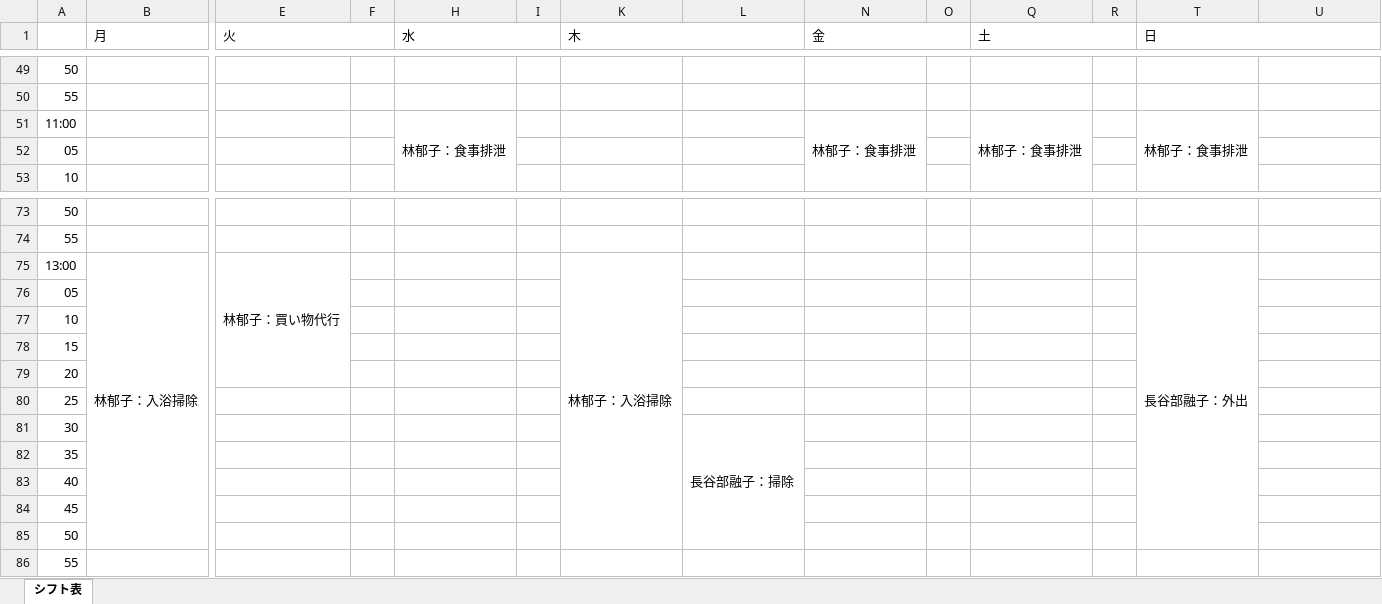
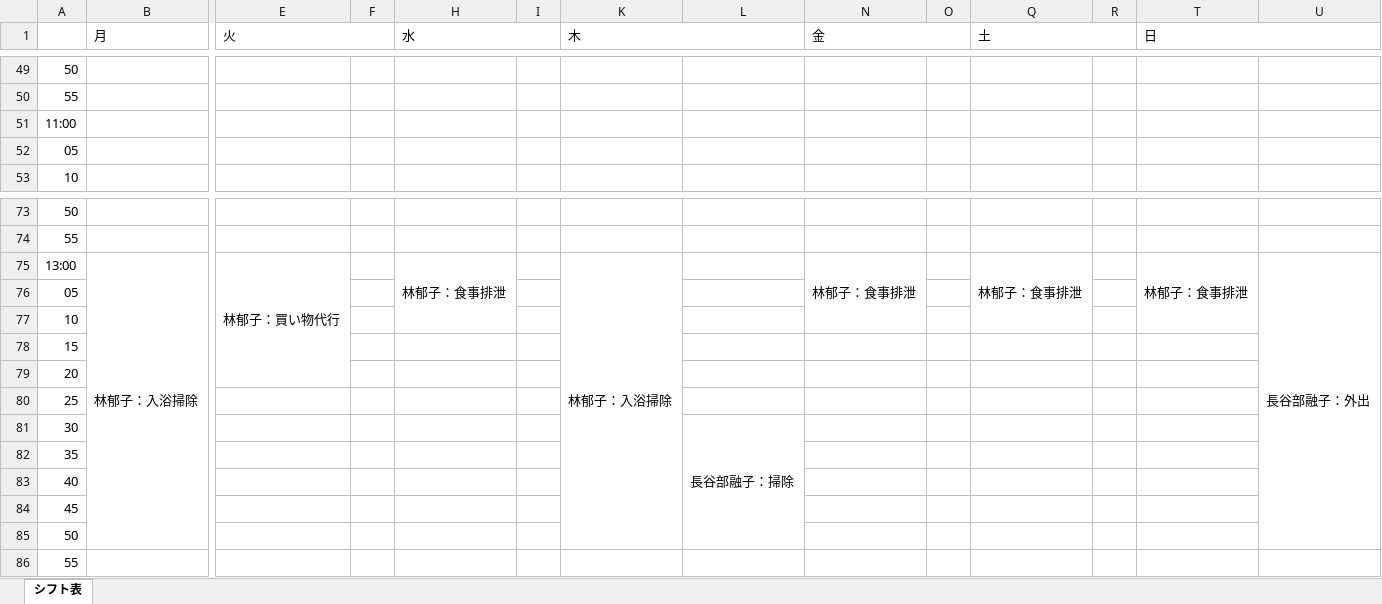
Before and after one commit to nukiya-boop/kaigosin, an Excel workbook: シフト早見表_7時-21時.xlsx, sheet シフト表, drawn as a sheet; only a part is shown, gaps mark what is left out; values as stored, in another font and other column widths than the file's, no cell formats; removed rows and columns are numbered as before the commit, all else as after; rows hold the shown columns only; the diff covers the shown part only; the diff names each change by its address in the sheet, - before the commit and + after, or states it on an @@ line.

```diff
--- a/シフト早見表_7時-21時.xlsx (sheet シフト表)
+++ b/シフト早見表_7時-21時.xlsx (sheet シフト表)
-row 51: 11:00 |  |  |  | 林郁子：食事排泄 |  |  |  | 林郁子：食事排泄 |  | 林郁子：食事排泄 |  | 林郁子：食事排泄
+row 51: 11:00
-H75 (水): (empty)
+H75 (水): 林郁子：食事排泄
+H75:H77 merged
-N75 (金): (empty)
+N75 (金): 林郁子：食事排泄
+N75:N77 merged
-Q75 (土): (empty)
+Q75 (土): 林郁子：食事排泄
+Q75:Q77 merged
-T75 (日): 長谷部融子：外出
+T75 (日): 林郁子：食事排泄
-T75:T85 merged
+T75:T77 merged
-U75: (empty)
+U75: 長谷部融子：外出
+U75:U85 merged
```
Also changed, not shown: 6 added rows, 6 removed rows, 1 edited cell and merged cells elsewhere in this sheet, cell formats.
